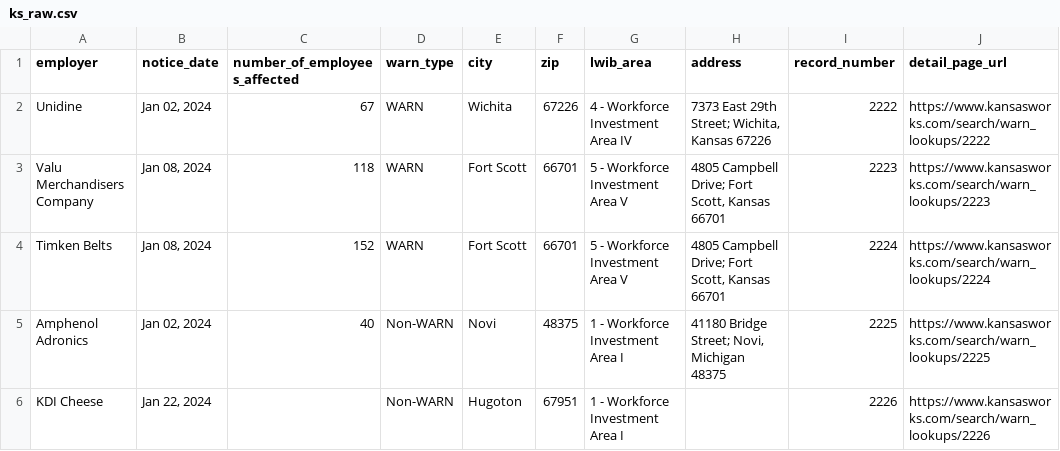
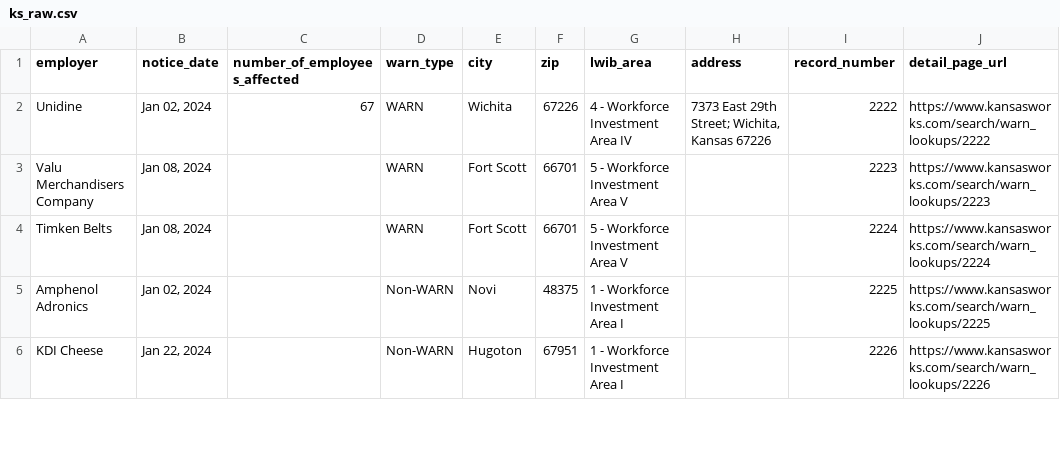
Before and after one commit to biglocalnews/layoff-watch, a CSV file: data/warn-scraper/cache/ks_raw.csv, drawn as a sheet; only a part is shown; the diff covers the shown part only.

```diff
--- a/data/warn-scraper/cache/ks_raw.csv
+++ b/data/warn-scraper/cache/ks_raw.csv
@@ -2,5 +2,5 @@ employer,notice_date,number_of_employees_affected,warn_type,city,zip,lwib_area,a
 Unidine,"Jan 02, 2024",67,WARN,Wichita,67226,4 - Workforce Investment Area IV,"7373 East 29th Street; Wichita, Kansas 67226",2222,https://www.kansasworks.com/search/warn_lookups/2222
-Valu Merchandisers Company,"Jan 08, 2024",118,WARN,Fort Scott,66701,5 - Workforce Investment Area V,"4805 Campbell Drive; Fort Scott, Kansas 66701",2223,https://www.kansasworks.com/search/warn_lookups/2223
-Timken Belts,"Jan 08, 2024",152,WARN,Fort Scott,66701,5 - Workforce Investment Area V,"4805 Campbell Drive; Fort Scott, Kansas 66701",2224,https://www.kansasworks.com/search/warn_lookups/2224
-Amphenol Adronics,"Jan 02, 2024",40,Non-WARN,Novi,48375,1 - Workforce Investment Area I,"41180 Bridge Street; Novi, Michigan 48375",2225,https://www.kansasworks.com/search/warn_lookups/2225
+Valu Merchandisers Company,"Jan 08, 2024",,WARN,Fort Scott,66701,5 - Workforce Investment Area V,,2223,https://www.kansasworks.com/search/warn_lookups/2223
+Timken Belts,"Jan 08, 2024",,WARN,Fort Scott,66701,5 - Workforce Investment Area V,,2224,https://www.kansasworks.com/search/warn_lookups/2224
+Amphenol Adronics,"Jan 02, 2024",,Non-WARN,Novi,48375,1 - Workforce Investment Area I,,2225,https://www.kansasworks.com/search/warn_lookups/2225
 KDI Cheese,"Jan 22, 2024",,Non-WARN,Hugoton,67951,1 - Workforce Investment Area I,,2226,https://www.kansasworks.com/search/warn_lookups/2226
```
Also changed, not shown: 18 edited cells elsewhere in this file, data/warn-scraper/exports/ks.csv, 15 other files.
